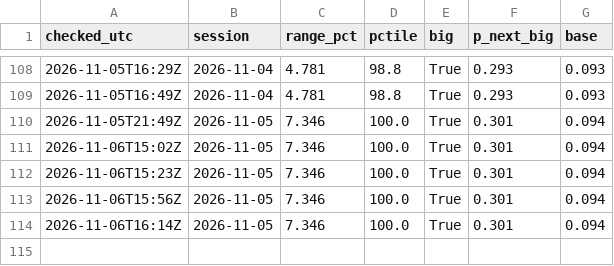
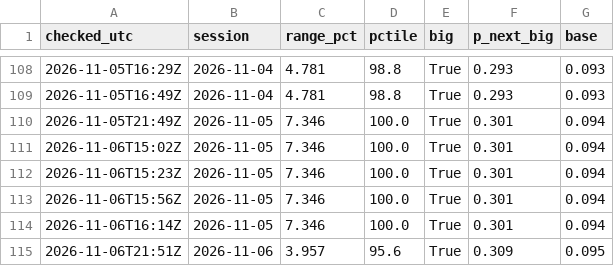
Before and after one commit to astonmonnach/signal-research, a CSV file: data/nq_regime_log.csv, drawn as a sheet; only a part is shown, gaps mark what is left out; the diff names each change by its address in the sheet, - before the commit and + after, or states it on an @@ line.

```diff
--- a/data/nq_regime_log.csv
+++ b/data/nq_regime_log.csv
+row 115: 2026-11-06T21:51Z | 2026-11-06 | 3.957 | 95.6 | True | 0.309 | 0.095
```
Also changed, not shown: calls/marks.csv, graph/edges.csv, 21 other files.
